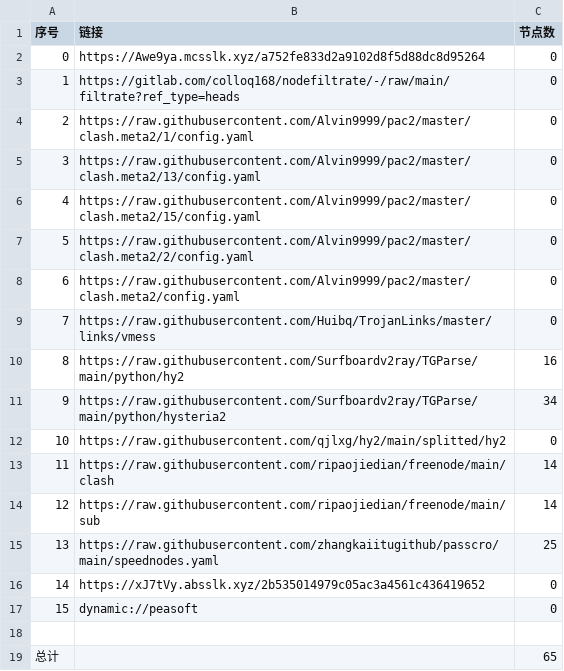
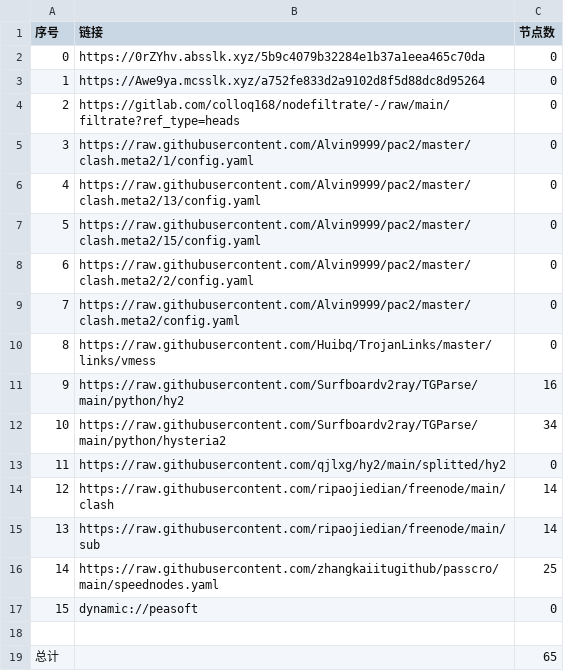
Before and after one commit to ileesen/AutoMergePublicNodes, a CSV file: list_result.csv, drawn as a sheet; removed rows and columns are numbered as before the commit, all else as after; the diff names each change by its address in the sheet, - before the commit and + after, or states it on an @@ line.

```diff
--- a/list_result.csv
+++ b/list_result.csv
+row 2: 0 | https://0rZYhv.absslk.xyz/5b9c4079b32284e1b37a1eea465c70da | 0
@@ column A (序号) renumbered between rows 3 and 16 @@
-row 16: 14 | https://xJ7tVy.absslk.xyz/2b535014979c05ac3a4561c436419652 | 0
```
Also changed, not shown: 22 other files.
